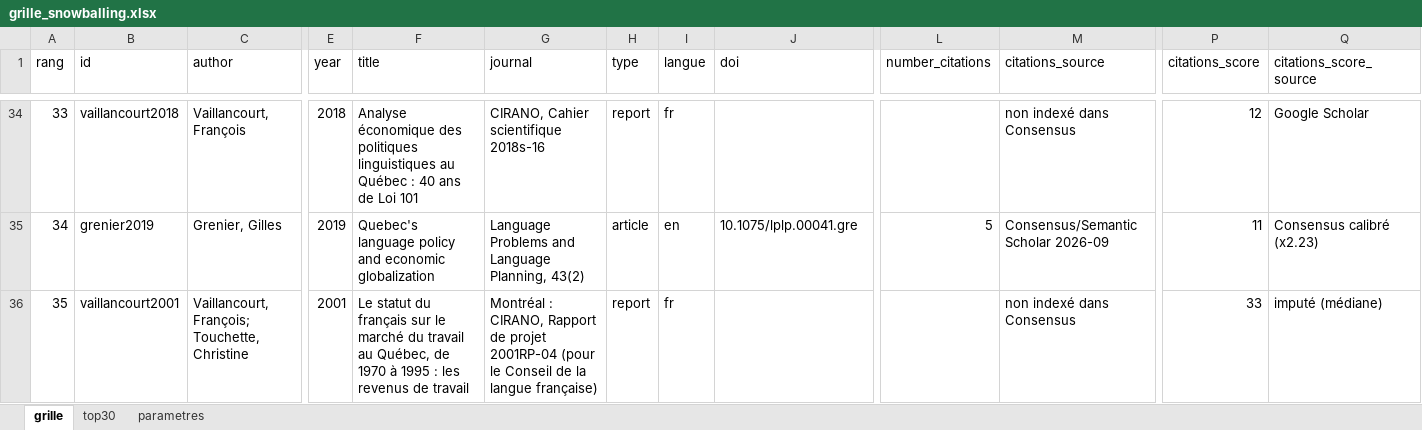
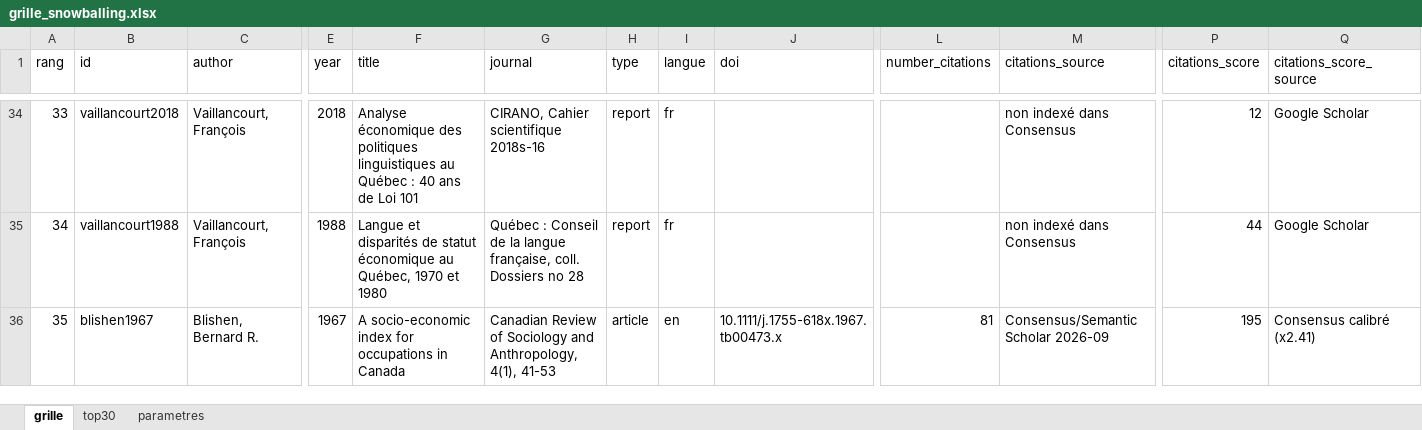
Before and after one commit to MADUP212/stratification_qc, an Excel workbook: Data/grille_snowballing.xlsx, sheet grille, drawn as a sheet; only a part is shown, gaps mark what is left out; values as stored, in another font and other column widths than the file's, no borders; the diff covers the shown part only; the diff names each change by its address in the sheet, - before the commit and + after, or states it on an @@ line.

```diff
--- a/Data/grille_snowballing.xlsx (sheet grille)
+++ b/Data/grille_snowballing.xlsx (sheet grille)
-B35 (id): grenier2019
+B35 (id): vaillancourt1988
-C35 (author): Grenier, Gilles
+C35 (author): Vaillancourt, François
-E35 (year): 2019
+E35 (year): 1988
-F35 (title): Quebec's language policy and economic globalization
+F35 (title): Langue et disparités de statut économique au Québec, 1970 et 1980
-G35 (journal): Language Problems and Language Planning, 43(2)
+G35 (journal): Québec : Conseil de la langue française, coll. Dossiers no 28
-H35 (type): article
+H35 (type): report
-I35 (langue): en
+I35 (langue): fr
-J35 (doi): 10.1075/lplp.00041.gre
+J35 (doi): (empty)
-L35 (number_citations): 5
+L35 (number_citations): (empty)
-M35 (citations_source): Consensus/Semantic Scholar 2026-09
+M35 (citations_source): non indexé dans Consensus
-P35 (citations_score): 11
+P35 (citations_score): 44
-Q35 (citations_score_source): Consensus calibré (x2.23)
+Q35 (citations_score_source): Google Scholar
-B36 (id): vaillancourt2001
+B36 (id): blishen1967
-C36 (author): Vaillancourt, François; Touchette, Christine
+C36 (author): Blishen, Bernard R.
-E36 (year): 2001
+E36 (year): 1967
-F36 (title): Le statut du français sur le marché du travail au Québec, de 1970 à 1995 : les revenus de travail
+F36 (title): A socio-economic index for occupations in Canada
-G36 (journal): Montréal : CIRANO, Rapport de projet 2001RP-04 (pour le Conseil de la langue française)
+G36 (journal): Canadian Review of Sociology and Anthropology, 4(1), 41-53
-H36 (type): report
+H36 (type): article
-I36 (langue): fr
+I36 (langue): en
-J36 (doi): (empty)
+J36 (doi): 10.1111/j.1755-618x.1967.tb00473.x
-L36 (number_citations): (empty)
+L36 (number_citations): 81
-M36 (citations_source): non indexé dans Consensus
+M36 (citations_source): Consensus/Semantic Scholar 2026-09
-P36 (citations_score): 33
+P36 (citations_score): 195
-Q36 (citations_score_source): imputé (médiane)
+Q36 (citations_score_source): Consensus calibré (x2.41)
```
Also changed, not shown: 1 added row, 1 removed row and 1754 edited cells elsewhere in this sheet, sheet top30, sheet parametres, 20 other files.
